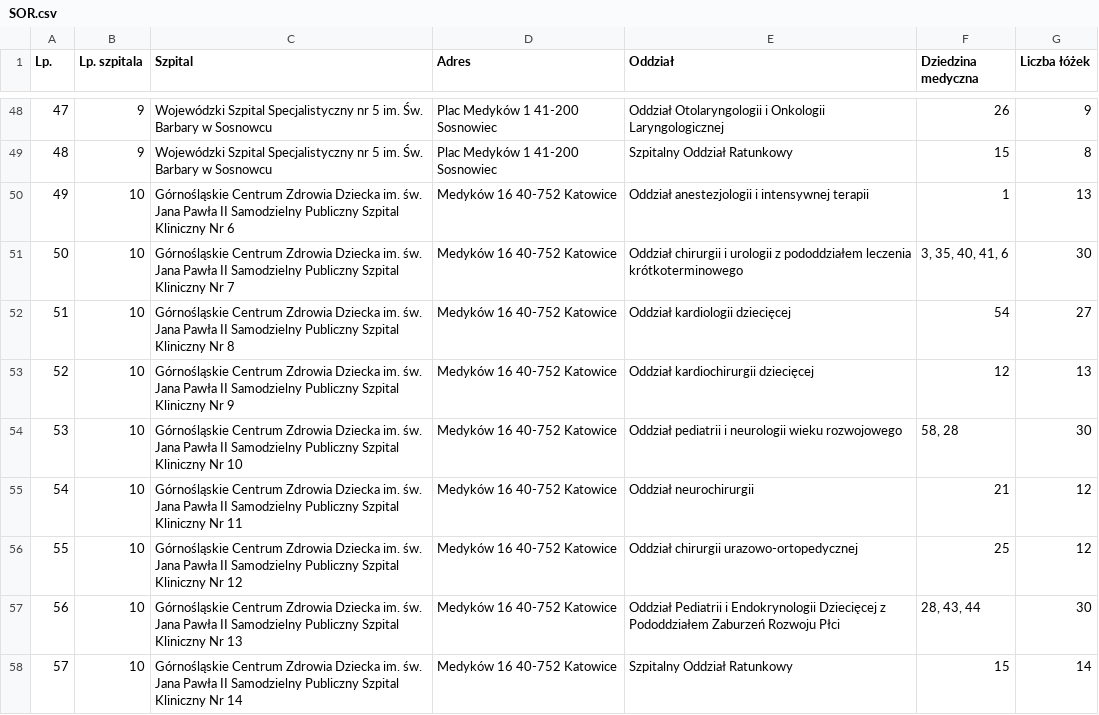
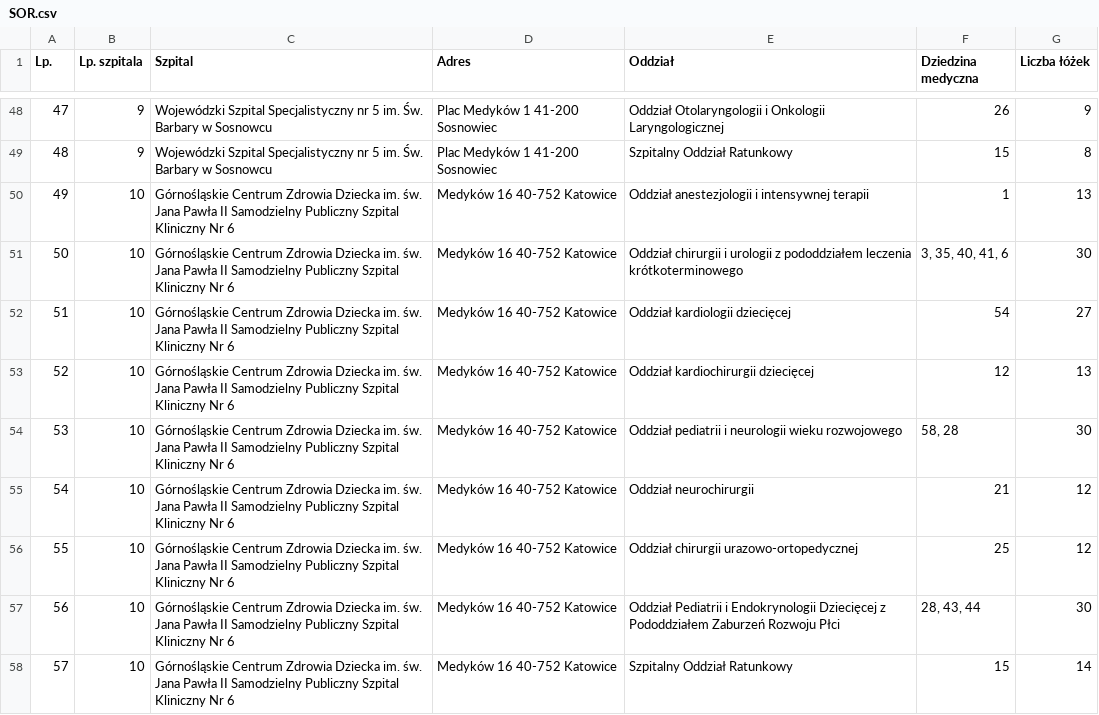
Before and after one commit to pilarskimarcin/Projekt-magisterski, a CSV file: Dane/SOR.csv, drawn as a sheet; only a part is shown, gaps mark what is left out.

```diff
--- a/Dane/SOR.csv
+++ b/Dane/SOR.csv
@@ -50,9 +50,9 @@
 49;10;Górnośląskie Centrum Zdrowia Dziecka im. św. Jana Pawła II Samodzielny Publiczny Szpital Kliniczny Nr 6;Medyków 16 40-752 Katowice;Oddział anestezjologii i intensywnej terapii;1;13
-50;10;Górnośląskie Centrum Zdrowia Dziecka im. św. Jana Pawła II Samodzielny Publiczny Szpital Kliniczny Nr 7;Medyków 16 40-752 Katowice;Oddział chirurgii i urologii z pododdziałem leczenia krótkoterminowego;3, 35, 40, 41, 6;30
-51;10;Górnośląskie Centrum Zdrowia Dziecka im. św. Jana Pawła II Samodzielny Publiczny Szpital Kliniczny Nr 8;Medyków 16 40-752 Katowice;Oddział kardiologii dziecięcej;54;27
-52;10;Górnośląskie Centrum Zdrowia Dziecka im. św. Jana Pawła II Samodzielny Publiczny Szpital Kliniczny Nr 9;Medyków 16 40-752 Katowice;Oddział kardiochirurgii dziecięcej;12;13
-53;10;Górnośląskie Centrum Zdrowia Dziecka im. św. Jana Pawła II Samodzielny Publiczny Szpital Kliniczny Nr 10;Medyków 16 40-752 Katowice;Oddział pediatrii i neurologii wieku rozwojowego;58, 28;30
-54;10;Górnośląskie Centrum Zdrowia Dziecka im. św. Jana Pawła II Samodzielny Publiczny Szpital Kliniczny Nr 11;Medyków 16 40-752 Katowice;Oddział neurochirurgii;21;12
-55;10;Górnośląskie Centrum Zdrowia Dziecka im. św. Jana Pawła II Samodzielny Publiczny Szpital Kliniczny Nr 12;Medyków 16 40-752 Katowice;Oddział chirurgii urazowo-ortopedycznej;25;12
-56;10;Górnośląskie Centrum Zdrowia Dziecka im. św. Jana Pawła II Samodzielny Publiczny Szpital Kliniczny Nr 13;Medyków 16 40-752 Katowice;Oddział Pediatrii i Endokrynologii Dziecięcej z Pododdziałem Zaburzeń Rozwoju Płci ;28, 43, 44 ;30
-57;10;Górnośląskie Centrum Zdrowia Dziecka im. św. Jana Pawła II Samodzielny Publiczny Szpital Kliniczny Nr 14;Medyków 16 40-752 Katowice;Szpitalny Oddział Ratunkowy;15;14
+50;10;Górnośląskie Centrum Zdrowia Dziecka im. św. Jana Pawła II Samodzielny Publiczny Szpital Kliniczny Nr 6;Medyków 16 40-752 Katowice;Oddział chirurgii i urologii z pododdziałem leczenia krótkoterminowego;3, 35, 40, 41, 6;30
+51;10;Górnośląskie Centrum Zdrowia Dziecka im. św. Jana Pawła II Samodzielny Publiczny Szpital Kliniczny Nr 6;Medyków 16 40-752 Katowice;Oddział kardiologii dziecięcej;54;27
+52;10;Górnośląskie Centrum Zdrowia Dziecka im. św. Jana Pawła II Samodzielny Publiczny Szpital Kliniczny Nr 6;Medyków 16 40-752 Katowice;Oddział kardiochirurgii dziecięcej;12;13
+53;10;Górnośląskie Centrum Zdrowia Dziecka im. św. Jana Pawła II Samodzielny Publiczny Szpital Kliniczny Nr 6;Medyków 16 40-752 Katowice;Oddział pediatrii i neurologii wieku rozwojowego;58, 28;30
+54;10;Górnośląskie Centrum Zdrowia Dziecka im. św. Jana Pawła II Samodzielny Publiczny Szpital Kliniczny Nr 6;Medyków 16 40-752 Katowice;Oddział neurochirurgii;21;12
+55;10;Górnośląskie Centrum Zdrowia Dziecka im. św. Jana Pawła II Samodzielny Publiczny Szpital Kliniczny Nr 6;Medyków 16 40-752 Katowice;Oddział chirurgii urazowo-ortopedycznej;25;12
+56;10;Górnośląskie Centrum Zdrowia Dziecka im. św. Jana Pawła II Samodzielny Publiczny Szpital Kliniczny Nr 6;Medyków 16 40-752 Katowice;Oddział Pediatrii i Endokrynologii Dziecięcej z Pododdziałem Zaburzeń Rozwoju Płci ;28, 43, 44 ;30
+57;10;Górnośląskie Centrum Zdrowia Dziecka im. św. Jana Pawła II Samodzielny Publiczny Szpital Kliniczny Nr 6;Medyków 16 40-752 Katowice;Szpitalny Oddział Ratunkowy;15;14
```
Also changed, not shown: 3 other files.
